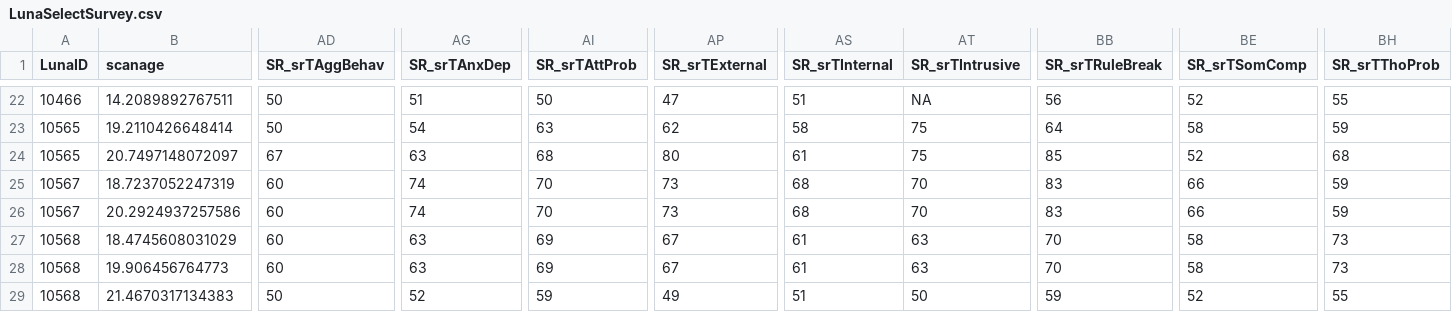
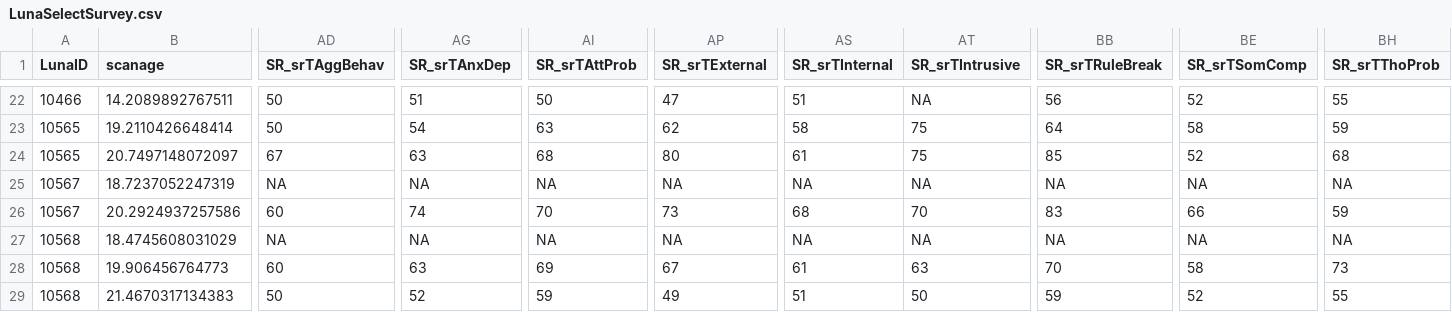
Before and after one commit to LabNeuroCogDevel/LunaDB_getDataSQL, a CSV file: amyconnectReward_MJ/LunaSelectSurvey.csv, drawn as a sheet; only a part is shown, gaps mark what is left out; the diff covers the shown part only; the diff names each change by its address in the sheet, - before the commit and + after, or states it on an @@ line.

```diff
--- a/amyconnectReward_MJ/LunaSelectSurvey.csv
+++ b/amyconnectReward_MJ/LunaSelectSurvey.csv
-AD25 (SR_srTAggBehav): 60
+AD25 (SR_srTAggBehav): NA
-AG25 (SR_srTAnxDep): 74
+AG25 (SR_srTAnxDep): NA
-AI25 (SR_srTAttProb): 70
+AI25 (SR_srTAttProb): NA
-AP25 (SR_srTExternal): 73
+AP25 (SR_srTExternal): NA
-AS25 (SR_srTInternal): 68
+AS25 (SR_srTInternal): NA
-AT25 (SR_srTIntrusive): 70
+AT25 (SR_srTIntrusive): NA
-BB25 (SR_srTRuleBreak): 83
+BB25 (SR_srTRuleBreak): NA
-BE25 (SR_srTSomComp): 66
+BE25 (SR_srTSomComp): NA
-BH25 (SR_srTThoProb): 59
+BH25 (SR_srTThoProb): NA
-AD27 (SR_srTAggBehav): 60
+AD27 (SR_srTAggBehav): NA
-AG27 (SR_srTAnxDep): 63
+AG27 (SR_srTAnxDep): NA
-AI27 (SR_srTAttProb): 69
+AI27 (SR_srTAttProb): NA
-AP27 (SR_srTExternal): 67
+AP27 (SR_srTExternal): NA
-AS27 (SR_srTInternal): 61
+AS27 (SR_srTInternal): NA
-AT27 (SR_srTIntrusive): 63
+AT27 (SR_srTIntrusive): NA
-BB27 (SR_srTRuleBreak): 70
+BB27 (SR_srTRuleBreak): NA
-BE27 (SR_srTSomComp): 58
+BE27 (SR_srTSomComp): NA
-BH27 (SR_srTThoProb): 73
+BH27 (SR_srTThoProb): NA
```
Also changed, not shown: 4 edited cells elsewhere in this file, 1 other file.
